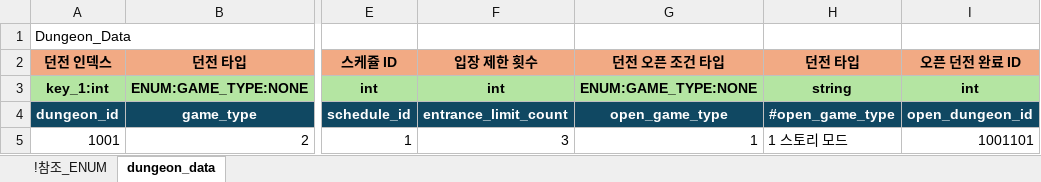
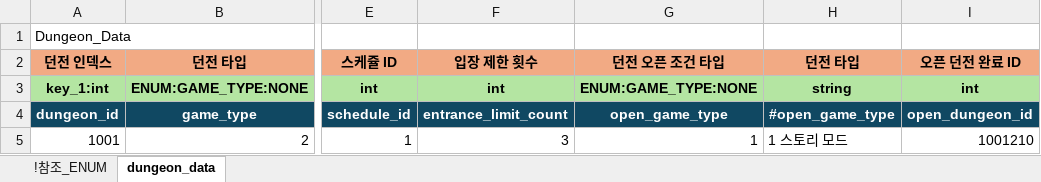
Before and after one commit to shanash/ZeroOne, an Excel workbook: Android/ExcelData/DungeonTable.xlsx, sheet dungeon_data, drawn as a sheet; only a part is shown, gaps mark what is left out; values as stored, in another font and other column widths than the file's, no borders; the diff names each change by its address in the sheet, - before the commit and + after, or states it on an @@ line.

```diff
--- a/Android/ExcelData/DungeonTable.xlsx (sheet dungeon_data)
+++ b/Android/ExcelData/DungeonTable.xlsx (sheet dungeon_data)
-I5: 1001101
+I5: 1001210
```
Also changed, not shown: Android/ExcelData/BossListTable.xlsx, 25 other files.
